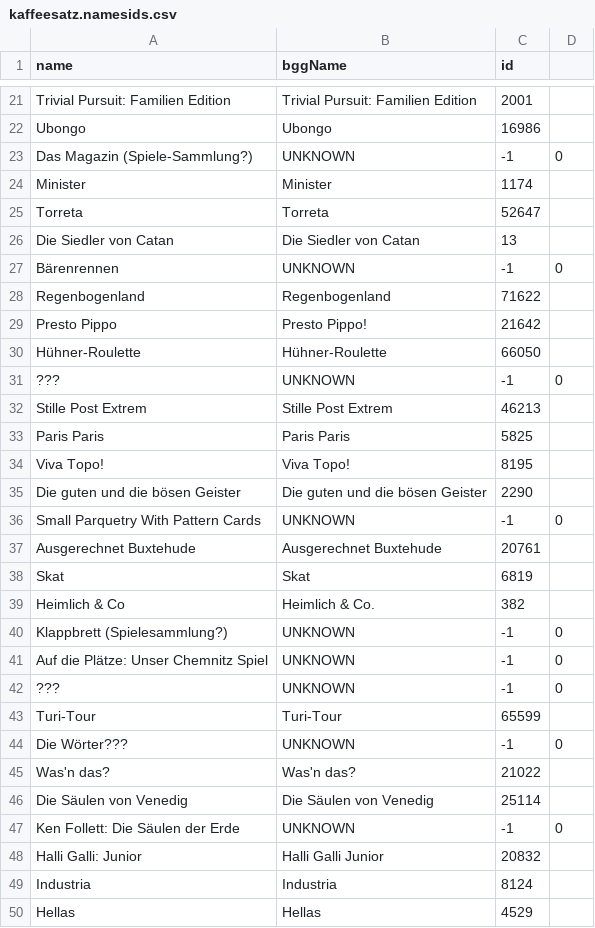
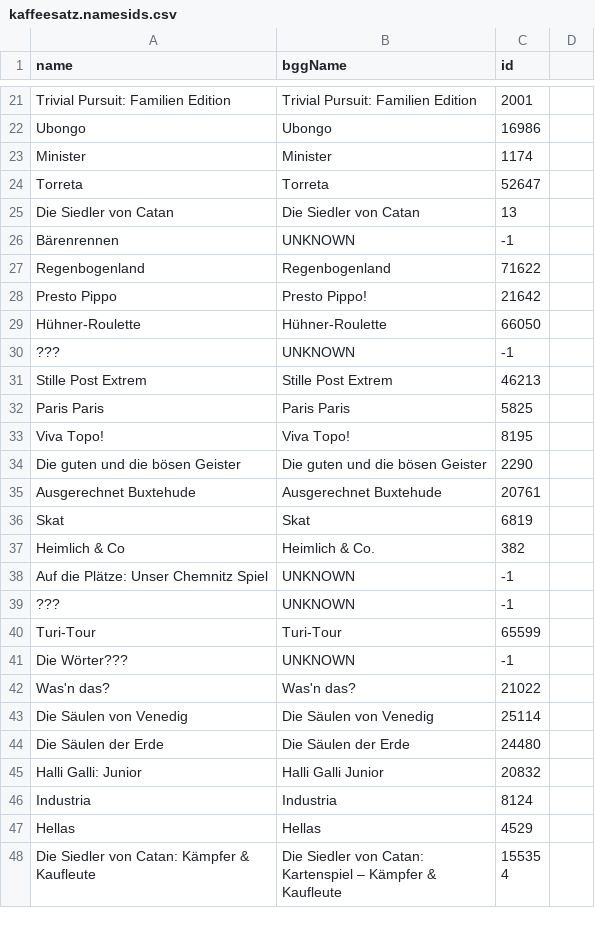
Before and after one commit to CodeforChemnitz/ChemnitzGeek, a CSV file: data/kaffeesatz.namesids.csv, drawn as a sheet; only a part is shown, gaps mark what is left out; the shorter side is filled out with more unchanged rows; the diff covers the shown part only.

```diff
--- a/data/kaffeesatz.namesids.csv
+++ b/data/kaffeesatz.namesids.csv
@@ -23 +22,0 @@ Ubongo,Ubongo,16986,
-Das Magazin (Spiele-Sammlung?),UNKNOWN,-1,0
@@ -27 +26 @@ Die Siedler von Catan,Die Siedler von Catan,13,
-Bärenrennen,UNKNOWN,-1,0
+"Bärenrennen","UNKNOWN","-1"
@@ -31 +30 @@ Hühner-Roulette,Hühner-Roulette,66050,
-???,UNKNOWN,-1,0
+"???","UNKNOWN","-1"
@@ -36 +34,0 @@ Die guten und die bösen Geister,Die guten und die bösen Geister,2290,
-Small Parquetry With Pattern Cards,UNKNOWN,-1,0
@@ -40,3 +38,2 @@ Heimlich & Co,Heimlich & Co.,382,
-Klappbrett (Spielesammlung?),UNKNOWN,-1,0
-Auf die Plätze: Unser Chemnitz Spiel,UNKNOWN,-1,0
-???,UNKNOWN,-1,0
+"Auf die Plätze: Unser Chemnitz Spiel","UNKNOWN","-1"
+"???","UNKNOWN","-1"
@@ -44 +41 @@ Turi-Tour,Turi-Tour,65599,
-Die Wörter???,UNKNOWN,-1,0
+"Die Wörter???","UNKNOWN","-1"
@@ -47 +44 @@ Die Säulen von Venedig,Die Säulen von Venedig,25114,
-Ken Follett: Die Säulen der Erde,UNKNOWN,-1,0
+"Die Säulen der Erde","Die Säulen der Erde","24480"
```
Also changed, not shown: 1 added row, 1 removed row and 9 edited cells elsewhere in this file, 1 other file.
